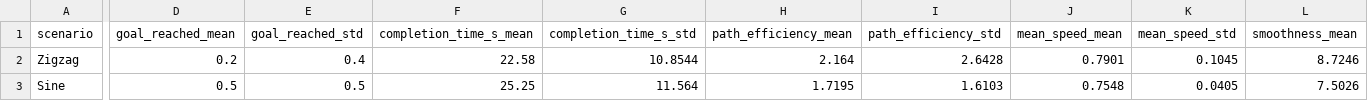
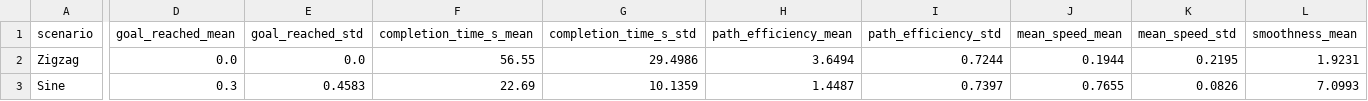
Before and after one commit to ketaxura/Thesis, a CSV file: unified/results/unified_mpcc_hard_summary.csv, drawn as a sheet; only a part is shown, gaps mark what is left out; the diff covers the shown part only; the diff names each change by its address in the sheet, - before the commit and + after, or states it on an @@ line.

```diff
--- a/unified/results/unified_mpcc_hard_summary.csv
+++ b/unified/results/unified_mpcc_hard_summary.csv
-D2 (goal_reached_mean): 0.2
+D2 (goal_reached_mean): 0.0
-E2 (goal_reached_std): 0.4
+E2 (goal_reached_std): 0.0
-F2 (completion_time_s_mean): 22.58
+F2 (completion_time_s_mean): 56.55
-G2 (completion_time_s_std): 10.8544
+G2 (completion_time_s_std): 29.4986
-H2 (path_efficiency_mean): 2.164
+H2 (path_efficiency_mean): 3.6494
-I2 (path_efficiency_std): 2.6428
+I2 (path_efficiency_std): 0.7244
-J2 (mean_speed_mean): 0.7901
+J2 (mean_speed_mean): 0.1944
-K2 (mean_speed_std): 0.1045
+K2 (mean_speed_std): 0.2195
-L2 (smoothness_mean): 8.7246
+L2 (smoothness_mean): 1.9231
-D3 (goal_reached_mean): 0.5
+D3 (goal_reached_mean): 0.3
-E3 (goal_reached_std): 0.5
+E3 (goal_reached_std): 0.4583
-F3 (completion_time_s_mean): 25.25
+F3 (completion_time_s_mean): 22.69
-G3 (completion_time_s_std): 11.564
+G3 (completion_time_s_std): 10.1359
-H3 (path_efficiency_mean): 1.7195
+H3 (path_efficiency_mean): 1.4487
-I3 (path_efficiency_std): 1.6103
+I3 (path_efficiency_std): 0.7397
-J3 (mean_speed_mean): 0.7548
+J3 (mean_speed_mean): 0.7655
-K3 (mean_speed_std): 0.0405
+K3 (mean_speed_std): 0.0826
-L3 (smoothness_mean): 7.5026
+L3 (smoothness_mean): 7.0993
```
Also changed, not shown: 50 edited cells elsewhere in this file, unified/results/unified_mpc_hard_results.csv, unified/results/unified_mpc_soft_results.csv, 15 other files.
